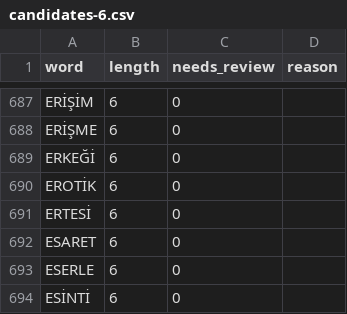
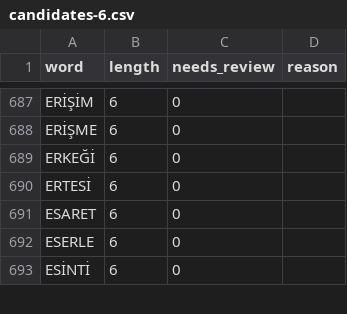
Before and after one commit to halilenesozdemir/harfhane, a CSV file: data/words/candidates-6.csv, drawn as a sheet; only a part is shown, gaps mark what is left out.

Commit message:
chore(data/words): regenerate after blocking EROTİK and fix README counts

```diff
--- a/data/words/candidates-6.csv
+++ b/data/words/candidates-6.csv
@@ -689,3 +689,2 @@ ERİŞME,6,0,
 ERKEĞİ,6,0,
-EROTİK,6,0,
 ERTESİ,6,0,
```
Also changed, not shown: 3 other files.
